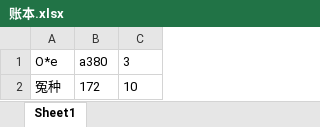
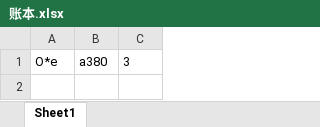
Before and after one commit to CExnlh/FlightOperationsManual, an Excel workbook: 账本.xlsx, sheet Sheet1, drawn as a sheet; values as stored, in another font and other column widths than the file's, no borders; the diff names each change by its address in the sheet, - before the commit and + after, or states it on an @@ line.

Commit message:
Add files via upload

```diff
--- a/账本.xlsx (sheet Sheet1)
+++ b/账本.xlsx (sheet Sheet1)
-row 2: 冤种 | 172 | 10
```
